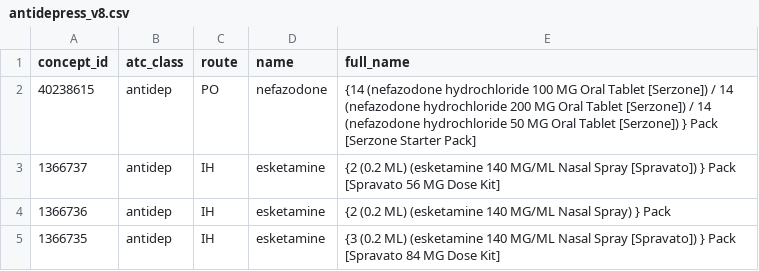
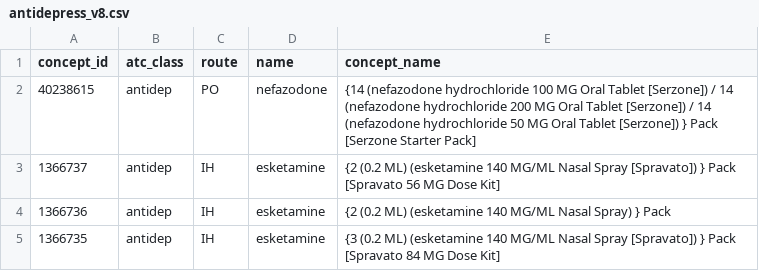
Before and after one commit to cnwong/AoU_data, a CSV file: antidepress_v8.csv, drawn as a sheet; only a part is shown.

Commit message:
Update antidepress_v8.csv

```diff
--- a/antidepress_v8.csv
+++ b/antidepress_v8.csv
@@ -1,2 +1,2 @@
-concept_id,atc_class,route,name,full_name
+concept_id,atc_class,route,name,concept_name
 40238615,antidep,PO,nefazodone,{14 (nefazodone hydrochloride 100 MG Oral Tablet [Serzone]) / 14 (nefazodone hydrochloride 200 MG Oral Tablet [Serzone]) / 14 (nefazodone hydrochloride 50 MG Oral Tablet [Serzone]) } Pack [Serzone Starter Pack]
```
